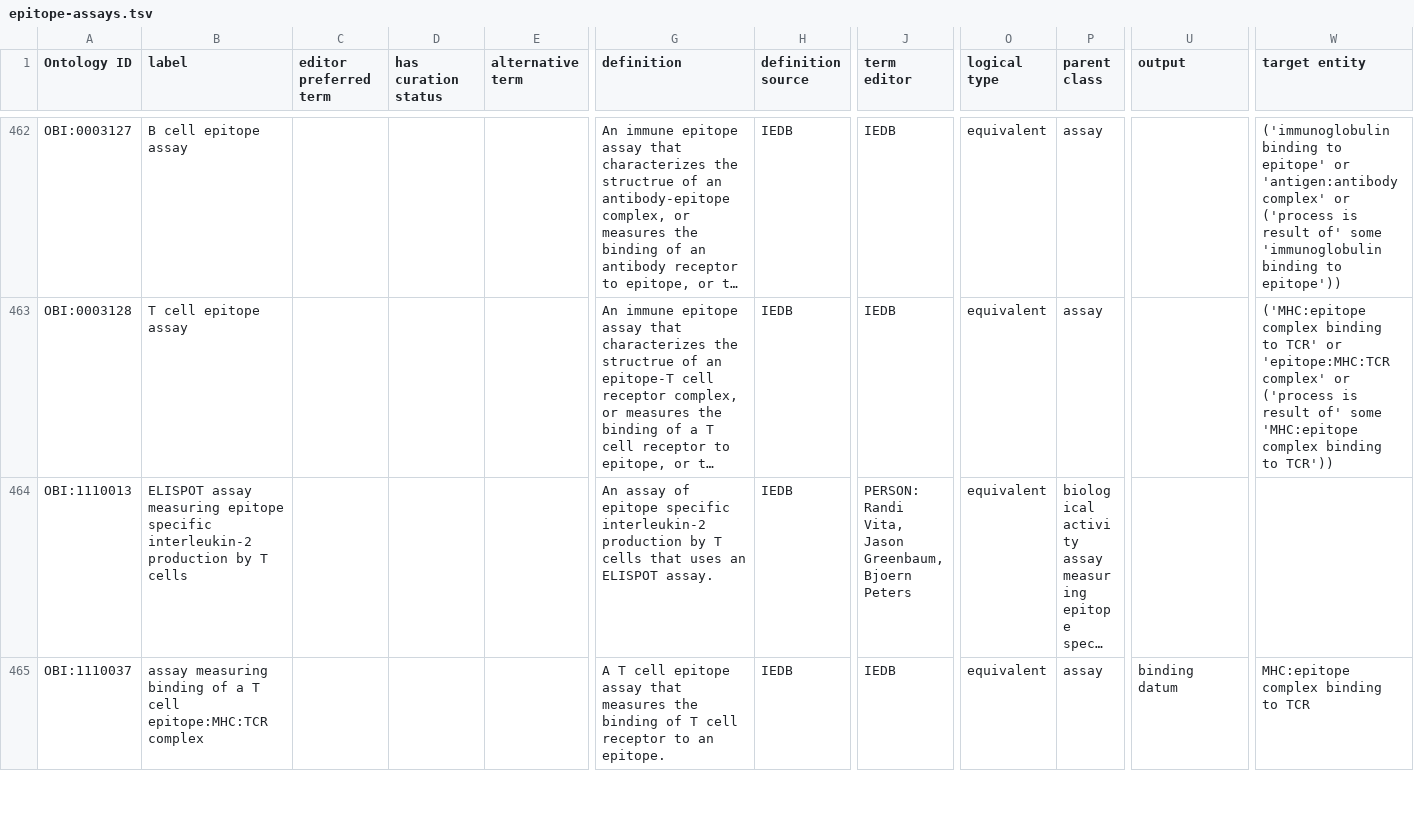
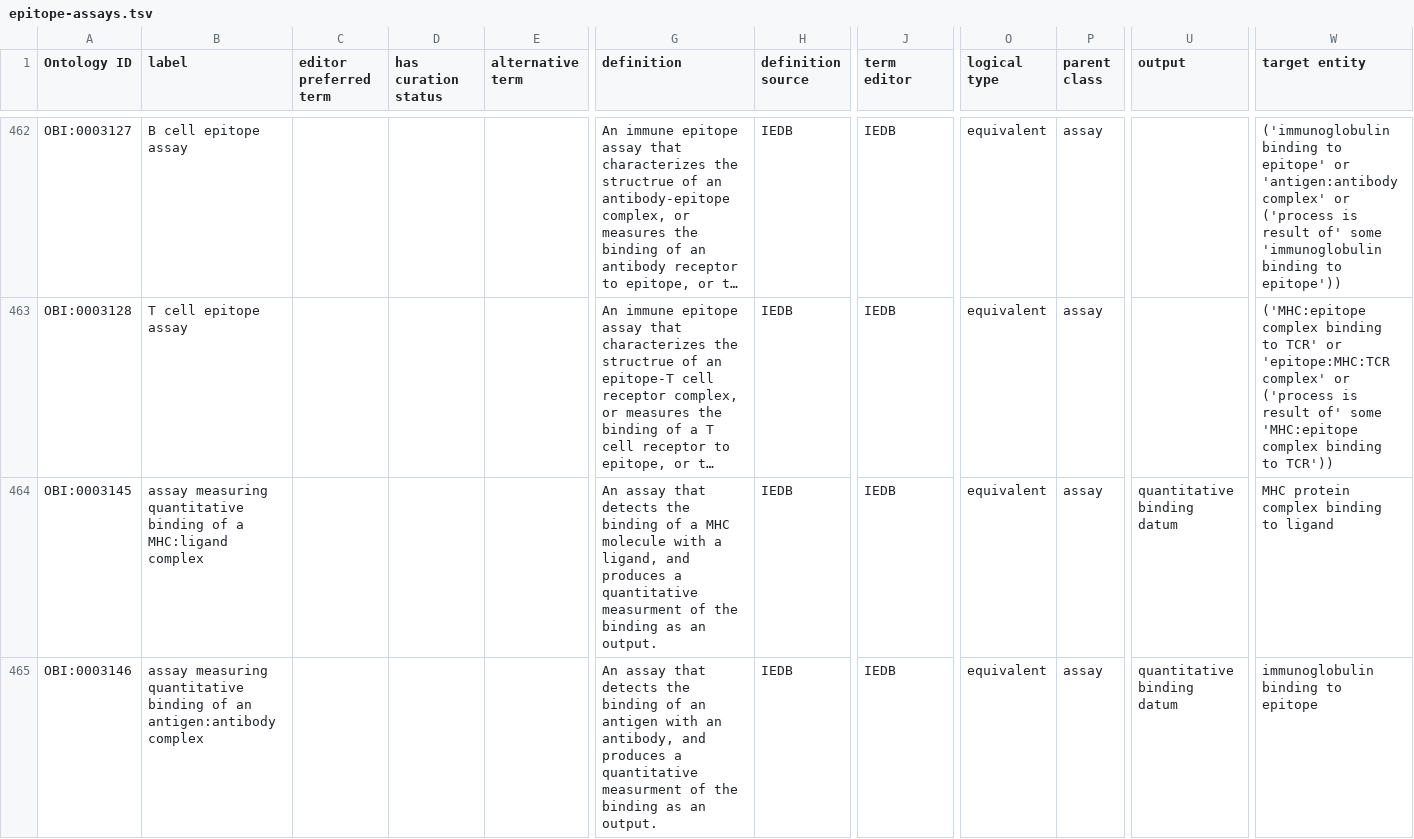
Before and after one commit to obi-ontology/obi, a TSV file: src/ontology/templates/epitope-assays.tsv, drawn as a sheet; only a part is shown, gaps mark what is left out; the shorter side is filled out with more unchanged rows; long unchanged cells end in …; rows hold the shown columns only; the diff covers the shown part only; the diff names each change by its address in the sheet, - before the commit and + after, or states it on an @@ line.

Commit message:
adds 3 quantitative binding assays

```diff
--- a/src/ontology/templates/epitope-assays.tsv
+++ b/src/ontology/templates/epitope-assays.tsv
+row 464: OBI:0003145 | assay measuring quantitative binding of a MHC:ligand complex |  |  |  | An assay that detects the binding of a MHC molecule with a ligand, and produces a quantitative measurment of the binding as an output. | IEDB | IEDB | equivalent | assay | quantitative binding datum | MHC protein complex binding to ligand
+row 465: OBI:0003146 | assay measuring quantitative binding of an antigen:antibody complex |  |  |  | An assay that detects the binding of an antigen with an antibody, and produces a quantitative measurment of the binding as an output. | IEDB | IEDB | equivalent | assay | quantitative binding datum | immunoglobulin binding to epitope
```
Also changed, not shown: 1 added row elsewhere in this file, 1 other file.
